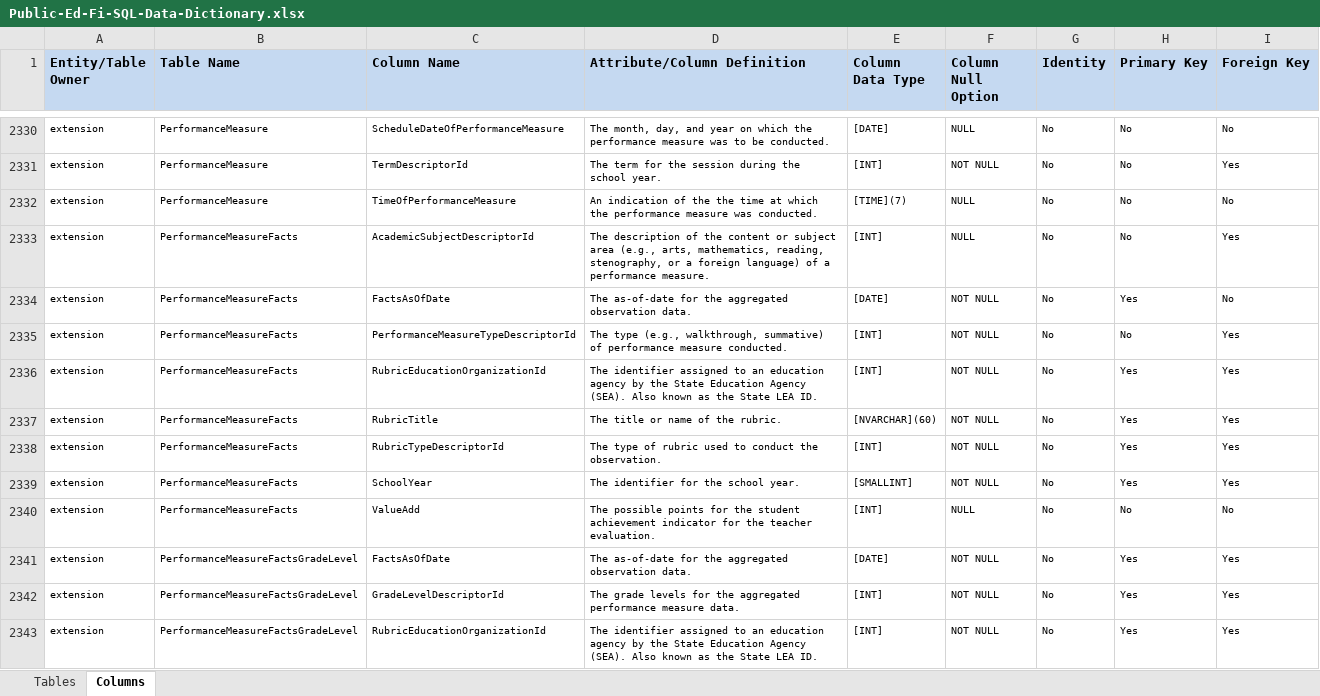
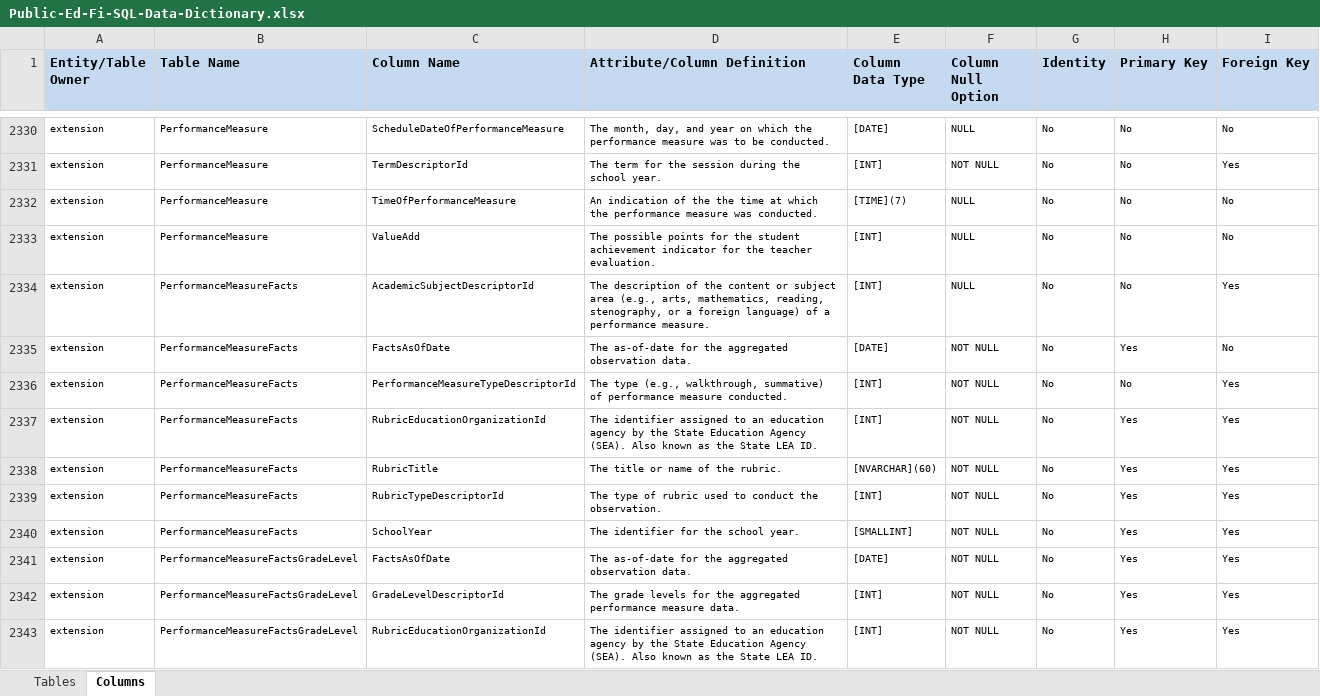
Before and after one commit to Ed-Fi-NM-TPP/MetaEd-TPDP-Files, an Excel workbook: MetaEdOutput/DataDictionary/Public-Ed-Fi-SQL-Data-Dictionary.xlsx, sheet Columns, drawn as a sheet; only a part is shown, gaps mark what is left out; values as stored, in another font and other column widths than the file's, no borders; removed rows and columns are numbered as before the commit, all else as after; the diff names each change by its address in the sheet, - before the commit and + after, or states it on an @@ line.

Commit message:
Moved ValueAdd from PerformanceMeasureFacts to PerformanceMeasure

```diff
--- a/MetaEdOutput/DataDictionary/Public-Ed-Fi-SQL-Data-Dictionary.xlsx (sheet Columns)
+++ b/MetaEdOutput/DataDictionary/Public-Ed-Fi-SQL-Data-Dictionary.xlsx (sheet Columns)
+row 2333: extension | PerformanceMeasure | ValueAdd | The possible points for the student achievement indicator for the teacher evaluation. | [INT] | NULL | No | No | No
-row 2340: extension | PerformanceMeasureFacts | ValueAdd | The possible points for the student achievement indicator for the teacher evaluation. | [INT] | NULL | No | No | No
```
Also changed, not shown: MetaEdOutput/DataDictionary/Public-Ed-Fi-XML-Data-Dictionary.xlsx, MetaEdOutput/Ed-Fi-Handbook/Ed-Fi-Handbook.xlsx, 6 other files.
